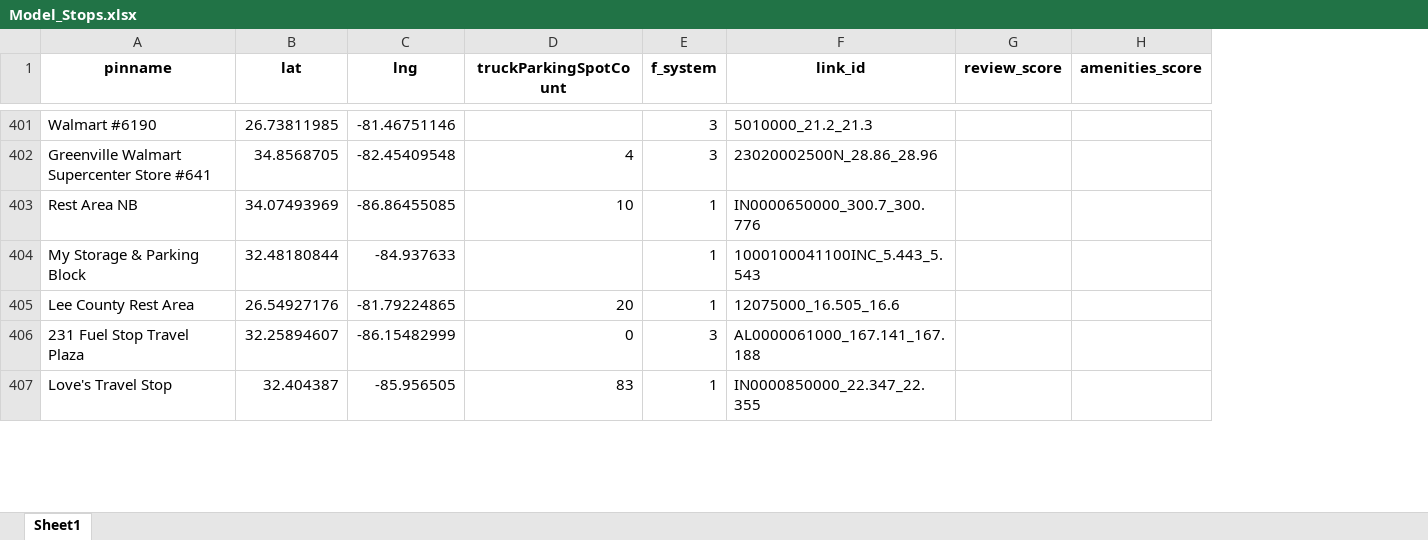
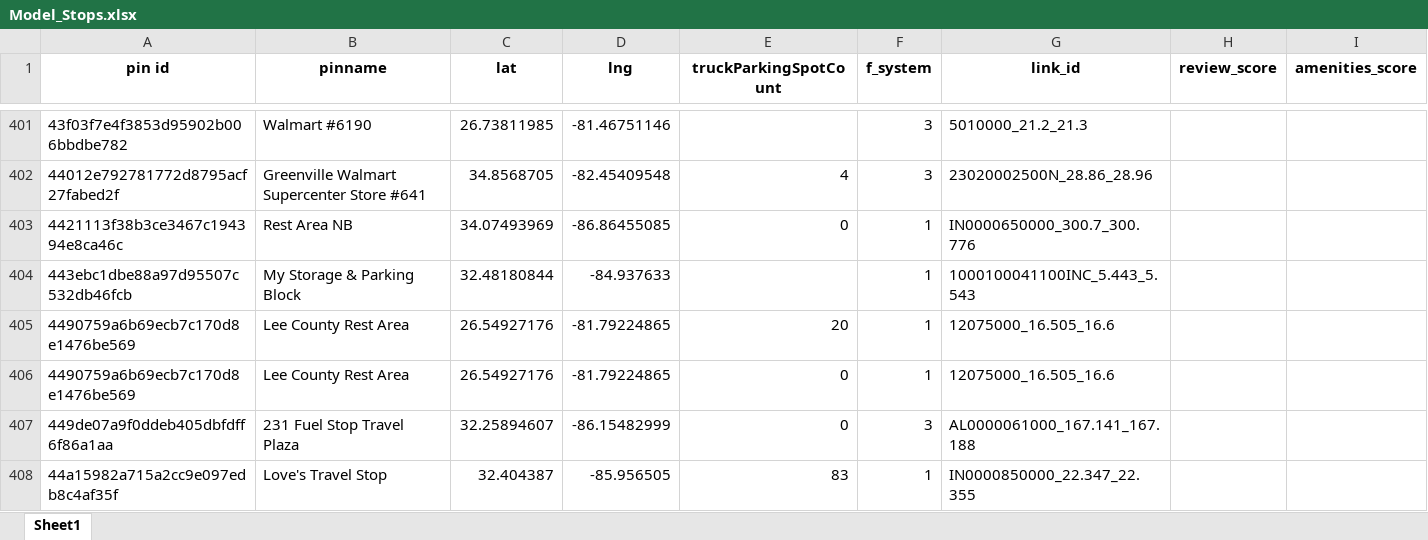
Before and after one commit to Bhavya-Budhia/TruckParking, an Excel workbook: Model_Stops.xlsx, sheet Sheet1, drawn as a sheet; only a part is shown, gaps mark what is left out; values as stored, in another font and other column widths than the file's, no borders; addresses are those after the commit; the diff covers the shown part only; the diff names each change by its address in the sheet, - before the commit and + after, or states it on an @@ line.

```diff
--- a/Model_Stops.xlsx (sheet Sheet1)
+++ b/Model_Stops.xlsx (sheet Sheet1)
+column A (pin id), rows 401-405: 43f03f7e4f3853d95902b006bbdbe782 | 44012e792781772d8795acf27fabed2f | 4421113f38b3ce3467c194394e8ca46c | 443ebc1dbe88a97d95507c532db46fcb | 4490759a6b69ecb7c170d8e1476be569; rows 407-408: 449de07a9f0ddeb405dbfdff6f86a1aa | 44a15982a715a2cc9e097edb8c4af35f
-E403 (truckParkingSpotCount): 10
+E403 (truckParkingSpotCount): 0
+row 406: 4490759a6b69ecb7c170d8e1476be569 | Lee County Rest Area | 26.54927176 | -81.79224865 | 0 | 1 | 12075000_16.505_16.6
```
Also changed, not shown: 4 added rows and 63 edited cells elsewhere in this sheet, output_excel/Chris - G&C Comparison.xlsx, 1 other file.
